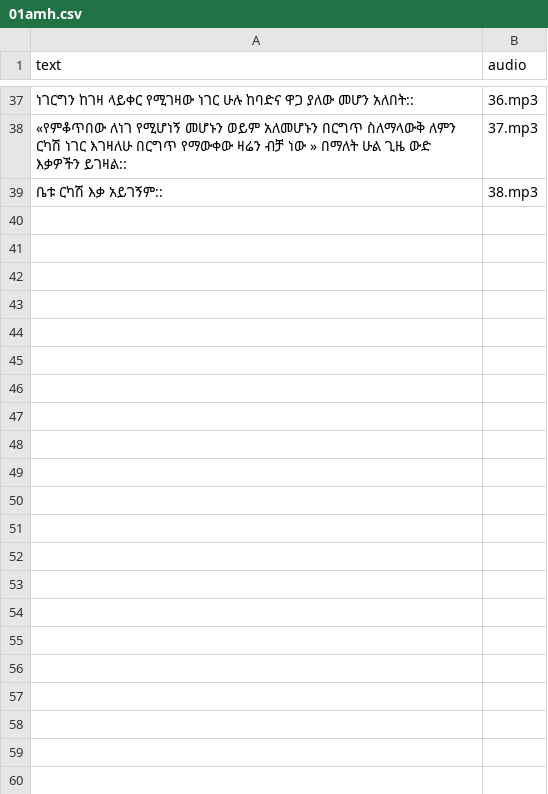
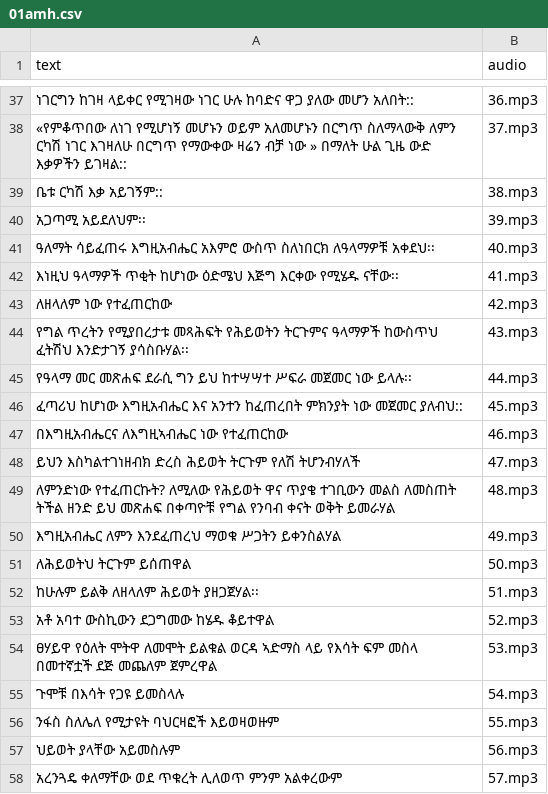
Before and after one commit to iyu-a/AmharicTTSCorpus, a CSV file: 01/01amh.csv, drawn as a sheet; only a part is shown, gaps mark what is left out; the diff covers the shown part only; the diff names each change by its address in the sheet, - before the commit and + after, or states it on an @@ line.

Commit message:
added new data

```diff
--- a/01/01amh.csv
+++ b/01/01amh.csv
+row 40: አጋጣሚ አይደለህም፡፡ | 39.mp3
+row 41: ዓለማት ሳይፈጠሩ እግዚአብሔር አእምሮ ውስጥ ስለነበርክ ለዓላማዎቹ አቀደህ፡፡ | 40.mp3
+row 42: እነዚህ ዓላማዎች ጥቂት ከሆነው ዕድሜህ እጅግ እርቀው የሚሄዱ ናቸው፡፡ | 41.mp3
+row 43: ለዘላለም ነው የተፈጠርከው | 42.mp3
+row 44: የግል ጥረትን የሚያበረታቱ መጻሕፍት የሕይወትን ትርጉምና ዓላማዎች ከውስጥህ ፈትሽህ እንድታገኝ ያሳስቡሃል፡፡ | 43.mp3
+row 45: የዓላማ መር መጽሐፍ ደራሲ ግን ይህ ከተሣሣተ ሥፍራ መጀመር ነው ይላሉ፡፡ | 44.mp3
+row 46: ፈጣሪህ ከሆነው እግዚአብሔር እና አንተን ከፈጠረበት ምክንያት ነው መጀመር ያለብህ:: | 45.mp3
+row 47: በእግዚአብሔርና ለእግዚኣብሔር ነው የተፈጠርከው | 46.mp3
+row 48: ይህን እስካልተገነዘብክ ድረስ ሕይወት ትርጉም የለሽ ትሆንብሃለች | 47.mp3
+row 49: ለምንድነው የተፈጠርኩት? ለሚለው የሕይወት ዋና ጥያቄ ተገቢውን መልስ ለመስጠት ትችል ዘንድ ይህ መጽሐፍ በቀጣዮቹ የግል የንባብ ቀናት ወቅት ይመራሃል | 48.mp3
+row 50: እግዚአብሔር ለምን እንደፈጠረህ ማወቁ ሥጋትን ይቀንስልሃል | 49.mp3
+row 51: ለሕይወትህ ትርጉም ይሰጠዋል | 50.mp3
+row 52: ከሁሉም ይልቅ ለዘላለም ሕይወት ያዘጋጀሃል፡፡ | 51.mp3
+row 53: አቶ አባተ ውስኪውን ደጋግመው ከሄዱ ቆይተዋል | 52.mp3
+row 54: ፀሃይዋ የዕለት ሞትዋ ለመሞት ይልቁል ወርዳ ኣድማስ ላይ የእሳት ፍም መስላ በመተኛቷች ደጅ መጨለም ጀምረዋል | 53.mp3
+row 55: ጉሞቹ በእሳት የጋዩ ይመስላሉ | 54.mp3
+row 56: ንፋስ ስለሌለ የሚታዩት ባህርዛፎች እይወዛወዙም | 55.mp3
+row 57: ህይወት ያላቸው አይመስሉም | 56.mp3
+row 58: አረንጓዴ ቀለማቸው ወደ ጥቁረት ሊለወጥ ምንም አልቀረውም | 57.mp3
```
Also changed, not shown: 26 added rows elsewhere in this file, 46 other files.
